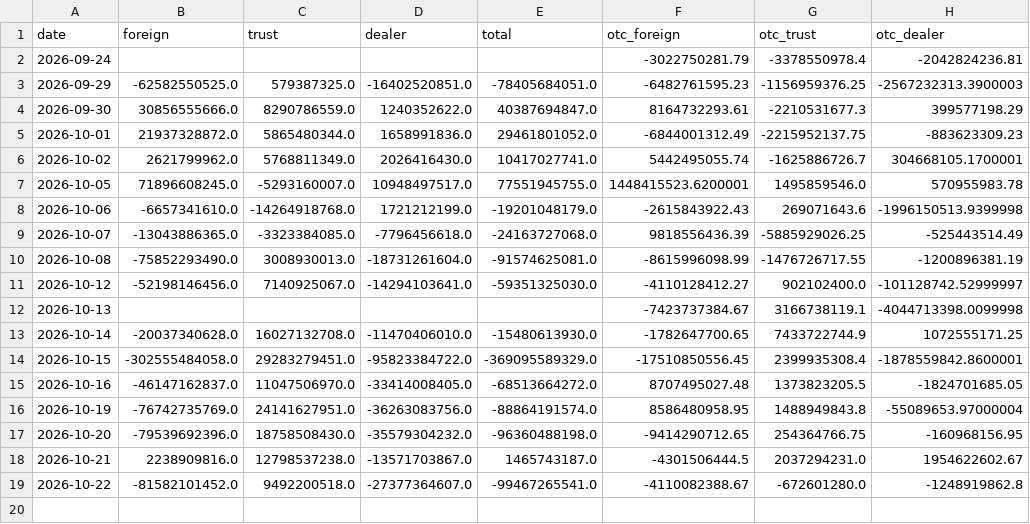
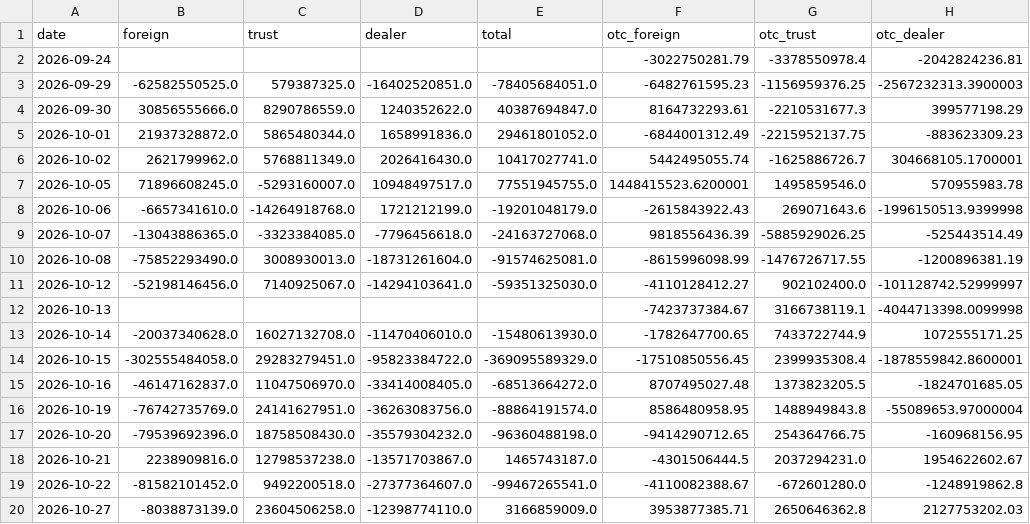
Before and after one commit to tinachen1120-coder/fund-flow, a CSV file: data/tw_summary.csv, drawn as a sheet; the diff names each change by its address in the sheet, - before the commit and + after, or states it on an @@ line.

```diff
--- a/data/tw_summary.csv
+++ b/data/tw_summary.csv
+row 20: 2026-10-27 | -8038873139.0 | 23604506258.0 | -12398774110.0 | 3166859009.0 | 3953877385.71 | 2650646362.8 | 2127753202.03
```
Also changed, not shown: data/hk_summary.csv, 4 other files.
